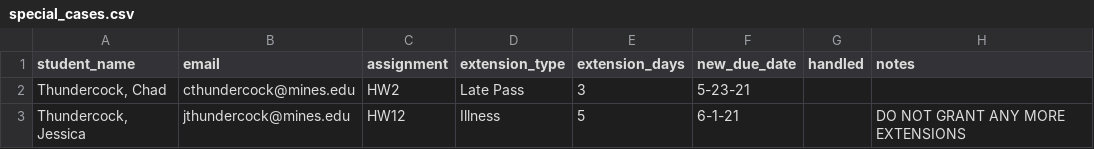
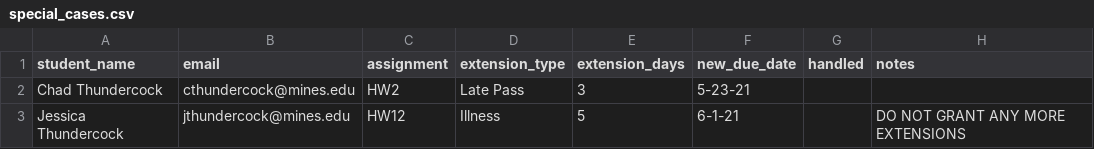
Before and after one commit to CSCI128/101GradingScript, a CSV file: sample_files/special_cases.csv, drawn as a sheet.

Commit message:
Removed useless comments; updated some sample files

```diff
--- a/sample_files/special_cases.csv
+++ b/sample_files/special_cases.csv
@@ -1,3 +1,3 @@
 student_name,email,assignment,extension_type,extension_days,new_due_date,handled,notes
-"Thundercock, Chad",cthundercock@mines.edu,HW2,Late Pass,3,5-23-21,,
-"Thundercock, Jessica",jthundercock@mines.edu,HW12,Illness,5,6-1-21,,DO NOT GRANT ANY MORE EXTENSIONS
+Chad Thundercock,cthundercock@mines.edu,HW2,Late Pass,3,5-23-21,,
+Jessica Thundercock,jthundercock@mines.edu,HW12,Illness,5,6-1-21,,DO NOT GRANT ANY MORE EXTENSIONS
```
Also changed, not shown: 2 other files.
